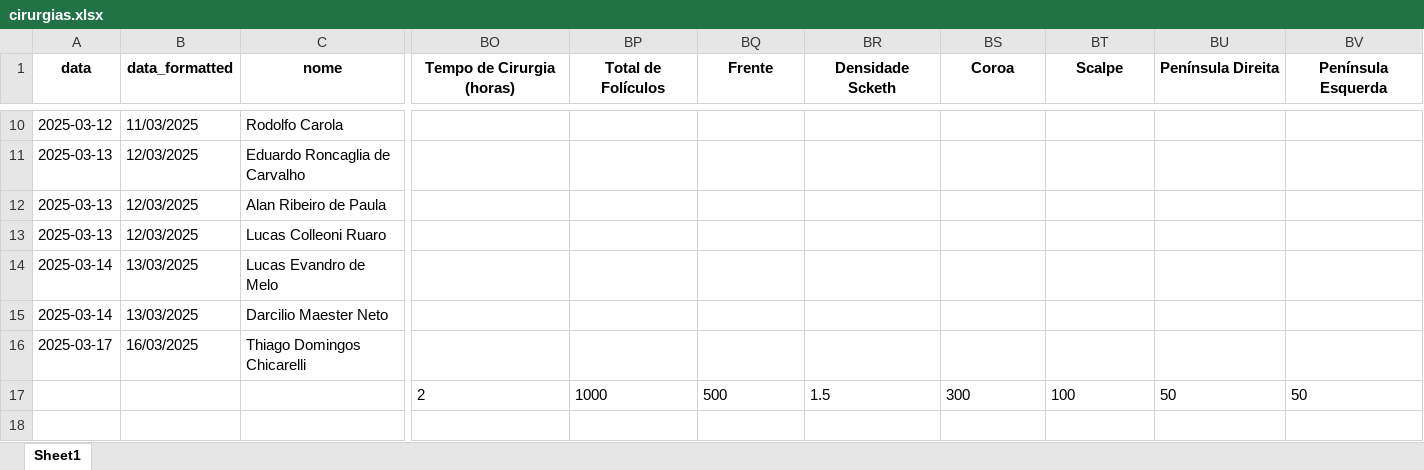
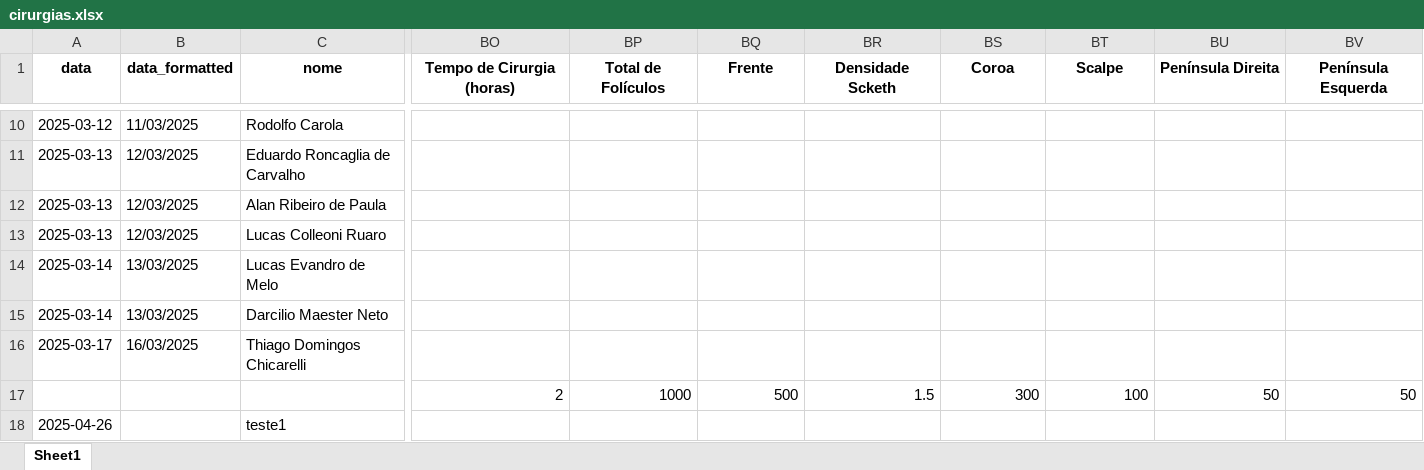
Before and after one commit to tubasile-alt/CapillaryTracker, an Excel workbook: cirurgias.xlsx, sheet Sheet1, drawn as a sheet; only a part is shown, gaps mark what is left out; values as stored, in another font and other column widths than the file's, no borders; rows hold the shown columns only; the diff names each change by its address in the sheet, - before the commit and + after, or states it on an @@ line.

```diff
--- a/cirurgias.xlsx (sheet Sheet1)
+++ b/cirurgias.xlsx (sheet Sheet1)
-BO17:BV17 alignment: left
+BO17:BV17 alignment: right
+row 18: 2025-04-26 |  | teste1
```
Also changed, not shown: 3 other files.
